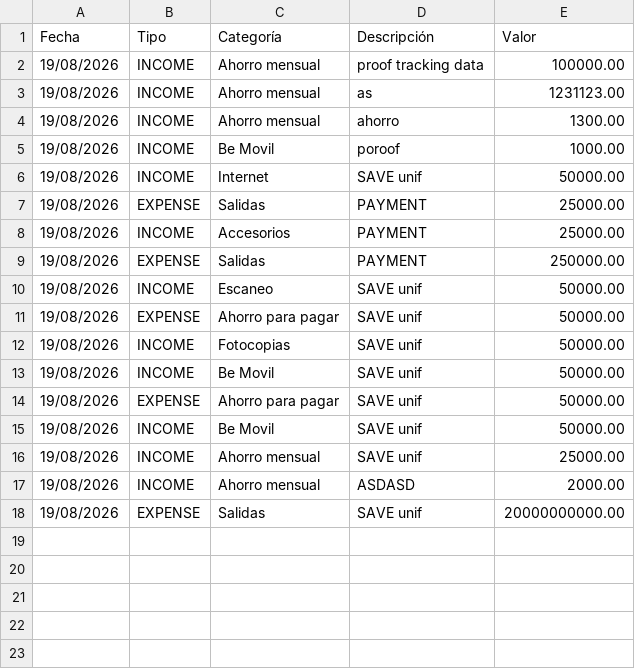
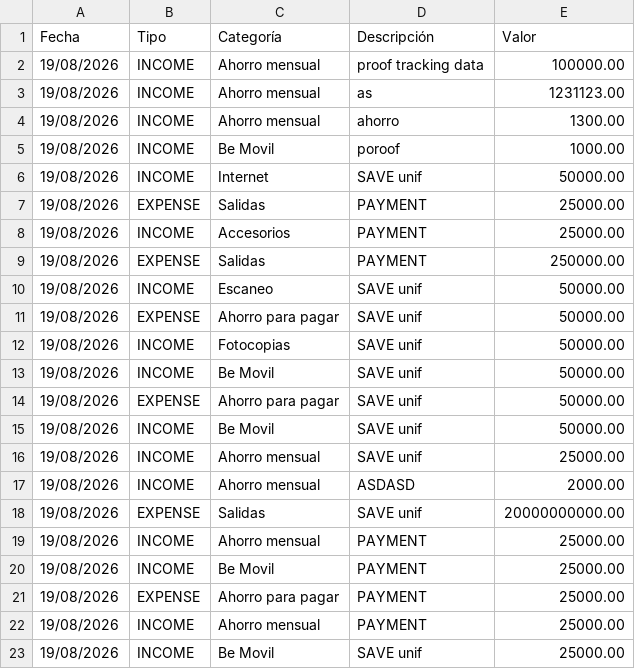
Before and after one commit to macreat/elite-intel, a CSV file: backend/data/raw/2026-2.csv, drawn as a sheet.

```diff
--- a/backend/data/raw/2026-2.csv
+++ b/backend/data/raw/2026-2.csv
@@ -18 +18,6 @@ Fecha,Tipo,Categoría,Descripción,Valor
 19/08/2026,EXPENSE,Salidas,SAVE unif,20000000000.00
+19/08/2026,INCOME,Ahorro mensual,PAYMENT,25000.00
+19/08/2026,INCOME,Be Movil,PAYMENT,25000.00
+19/08/2026,EXPENSE,Ahorro para pagar,PAYMENT,25000.00
+19/08/2026,INCOME,Ahorro mensual,PAYMENT,25000.00
+19/08/2026,INCOME,Be Movil,SAVE unif,25000.00
```
Also changed, not shown: 2 other files.
